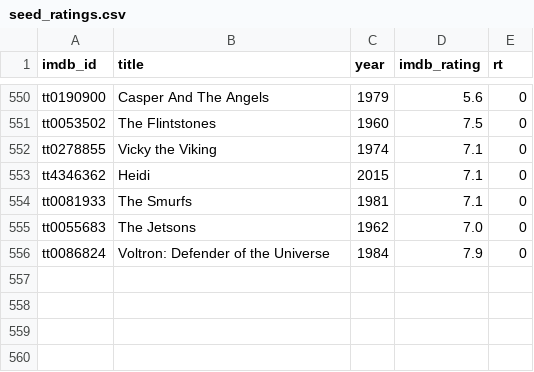
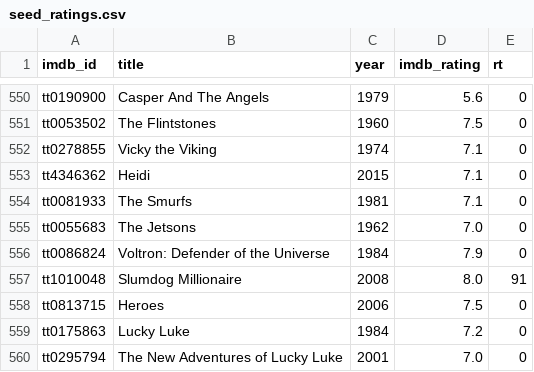
Before and after one commit to serkansu/cineselect-manager-online, a CSV file: seed_ratings.csv, drawn as a sheet; only a part is shown, gaps mark what is left out.

Commit message:
Update seed_ratings.csv via Streamlit sync

```diff
--- a/seed_ratings.csv
+++ b/seed_ratings.csv
@@ -556 +556,5 @@ tt0055683,The Jetsons,1962,7.0,0
 tt0086824,Voltron: Defender of the Universe,1984,7.9,0
+tt1010048,Slumdog Millionaire,2008,8.0,91
+tt0813715,Heroes,2006,7.5,0
+tt0175863,Lucky Luke,1984,7.2,0
+tt0295794,The New Adventures of Lucky Luke,2001,7.0,0
```
